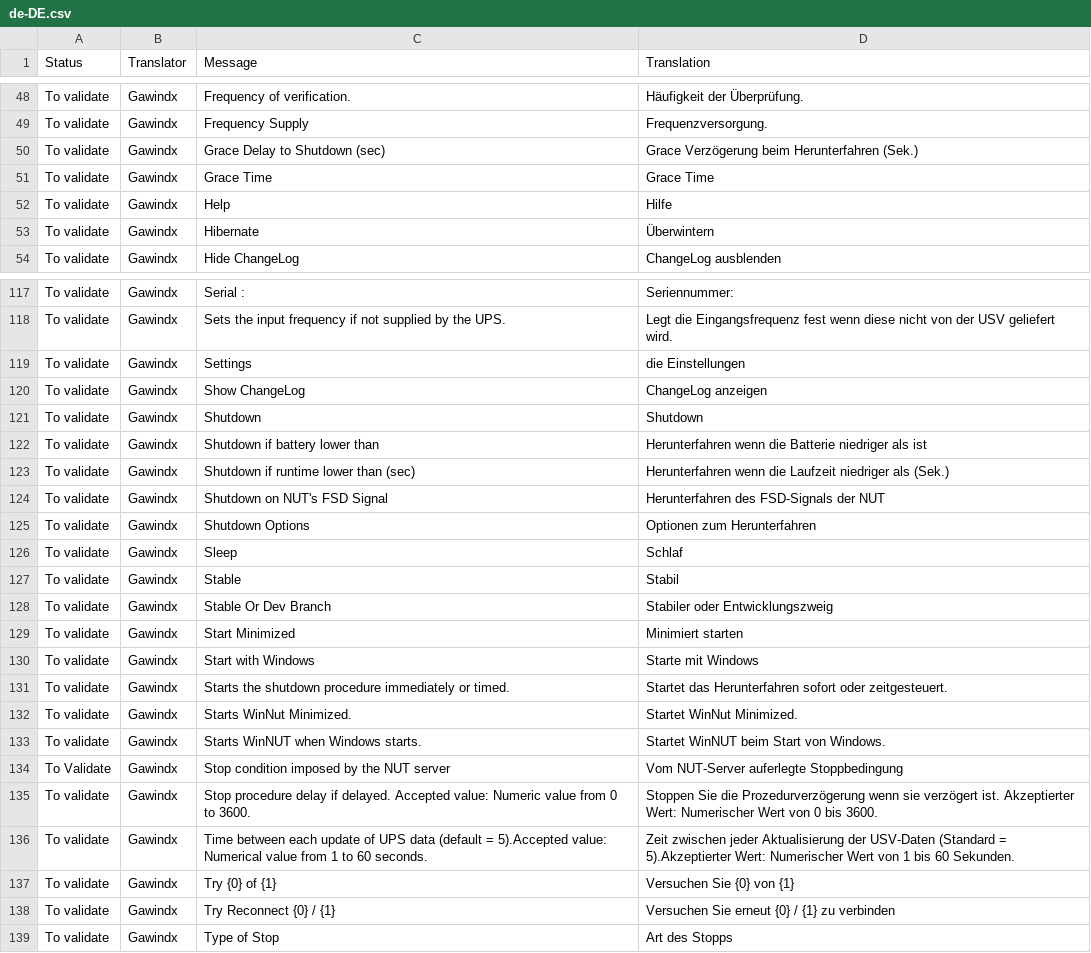
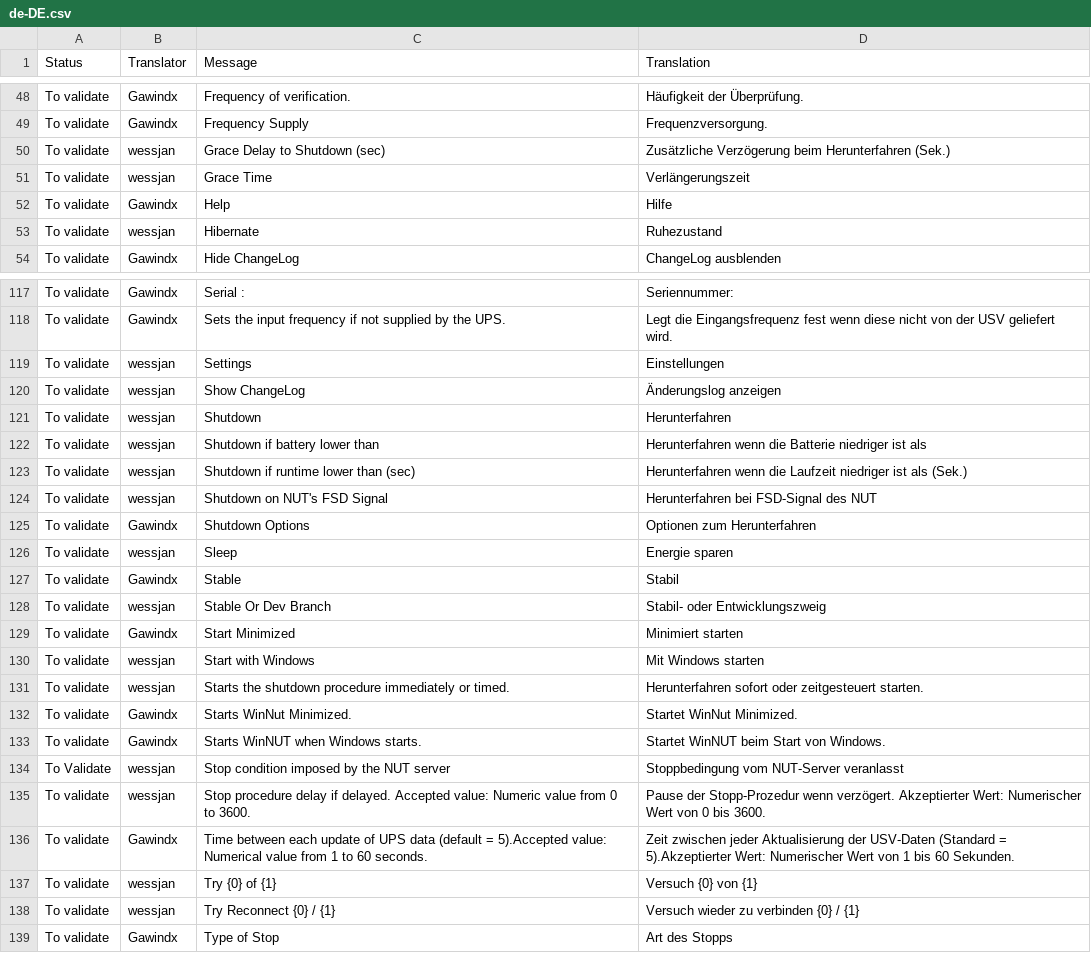
Before and after one commit to gawindx/WinNUT-Client, a CSV file: Translation/de-DE/de-DE.csv, drawn as a sheet; only a part is shown, gaps mark what is left out; the diff covers the shown part only.

Commit message:
Update de-DE.csv

```diff
--- a/Translation/de-DE/de-DE.csv
+++ b/Translation/de-DE/de-DE.csv
@@ -49,6 +49,6 @@ To validate,Gawindx,Frequency of verification.,Häufigkeit der Überprüfung.
 To validate,Gawindx,Frequency Supply,Frequenzversorgung.
-To validate,Gawindx,Grace Delay to Shutdown (sec),Grace Verzögerung beim Herunterfahren (Sek.)
-To validate,Gawindx,Grace Time,Grace Time
+To validate,wessjan,Grace Delay to Shutdown (sec),Zusätzliche Verzögerung beim Herunterfahren (Sek.)
+To validate,wessjan,Grace Time,Verlängerungszeit
 To validate,Gawindx,Help,Hilfe
-To validate,Gawindx,Hibernate,Überwintern
+To validate,wessjan,Hibernate,Ruhezustand
 To validate,Gawindx,Hide ChangeLog,ChangeLog ausblenden
@@ -118,22 +118,22 @@ To validate,Gawindx,Serial :,Seriennummer:
 To validate,Gawindx,Sets the input frequency if not supplied by the UPS.,Legt die Eingangsfrequenz fest wenn diese nicht von der USV geliefert wird.
-To validate,Gawindx,Settings,die Einstellungen
-To validate,Gawindx,Show ChangeLog,ChangeLog anzeigen
-To validate,Gawindx,Shutdown,Shutdown
-To validate,Gawindx,Shutdown if battery lower than,Herunterfahren wenn die Batterie niedriger als ist
-To validate,Gawindx,Shutdown if runtime lower than (sec),Herunterfahren wenn die Laufzeit niedriger als (Sek.)
-To validate,Gawindx,Shutdown on NUT's FSD Signal,Herunterfahren des FSD-Signals der NUT
+To validate,wessjan,Settings,Einstellungen
+To validate,wessjan,Show ChangeLog,Änderungslog anzeigen
+To validate,wessjan,Shutdown,Herunterfahren
+To validate,wessjan,Shutdown if battery lower than,Herunterfahren wenn die Batterie niedriger ist als
+To validate,wessjan,Shutdown if runtime lower than (sec),Herunterfahren wenn die Laufzeit niedriger ist als (Sek.)
+To validate,wessjan,Shutdown on NUT's FSD Signal,Herunterfahren bei FSD-Signal des NUT
 To validate,Gawindx,Shutdown Options,Optionen zum Herunterfahren
-To validate,Gawindx,Sleep,Schlaf
+To validate,wessjan,Sleep,Energie sparen
 To validate,Gawindx,Stable,Stabil
-To validate,Gawindx,Stable Or Dev Branch,Stabiler oder Entwicklungszweig
+To validate,wessjan,Stable Or Dev Branch,Stabil- oder Entwicklungszweig
 To validate,Gawindx,Start Minimized,Minimiert starten
-To validate,Gawindx,Start with Windows,Starte mit Windows
-To validate,Gawindx,Starts the shutdown procedure immediately or timed.,Startet das Herunterfahren sofort oder zeitgesteuert.
+To validate,wessjan,Start with Windows,Mit Windows starten
+To validate,wessjan,Starts the shutdown procedure immediately or timed.,Herunterfahren sofort oder zeitgesteuert starten.
 To validate,Gawindx,Starts WinNut Minimized.,Startet WinNut Minimized.
 To validate,Gawindx,Starts WinNUT when Windows starts.,Startet WinNUT beim Start von Windows.
-To Validate,Gawindx,Stop condition imposed by the NUT server,Vom NUT-Server auferlegte Stoppbedingung
-To validate,Gawindx,Stop procedure delay if delayed. Accepted value: Numeric value from 0 to 3600.,Stoppen Sie die Prozedurverzögerung wenn sie verzögert ist. Akzeptierter Wert: Numerischer Wert von 0 bis 3600.
+To Validate,wessjan,Stop condition imposed by the NUT server,Stoppbedingung vom NUT-Server veranlasst
+To validate,wessjan,Stop procedure delay if delayed. Accepted value: Numeric value from 0 to 3600.,Pause der Stopp-Prozedur wenn verzögert. Akzeptierter Wert: Numerischer Wert von 0 bis 3600.
 To validate,Gawindx,Time between each update of UPS data (default = 5).Accepted value: Numerical value from 1 to 60 seconds.,Zeit zwischen jeder Aktualisierung der USV-Daten (Standard = 5).Akzeptierter Wert: Numerischer Wert von 1 bis 60 Sekunden.
-To validate,Gawindx,Try {0} of {1},Versuchen Sie {0} von {1}
-To validate,Gawindx,Try Reconnect {0} / {1},Versuchen Sie erneut {0} / {1} zu verbinden
+To validate,wessjan,Try {0} of {1},Versuch {0} von {1}
+To validate,wessjan,Try Reconnect {0} / {1},"Versuch wieder zu verbinden {0} / {1} "
 To validate,Gawindx,Type of Stop,Art des Stopps
```
Also changed, not shown: 63 edited cells elsewhere in this file.
